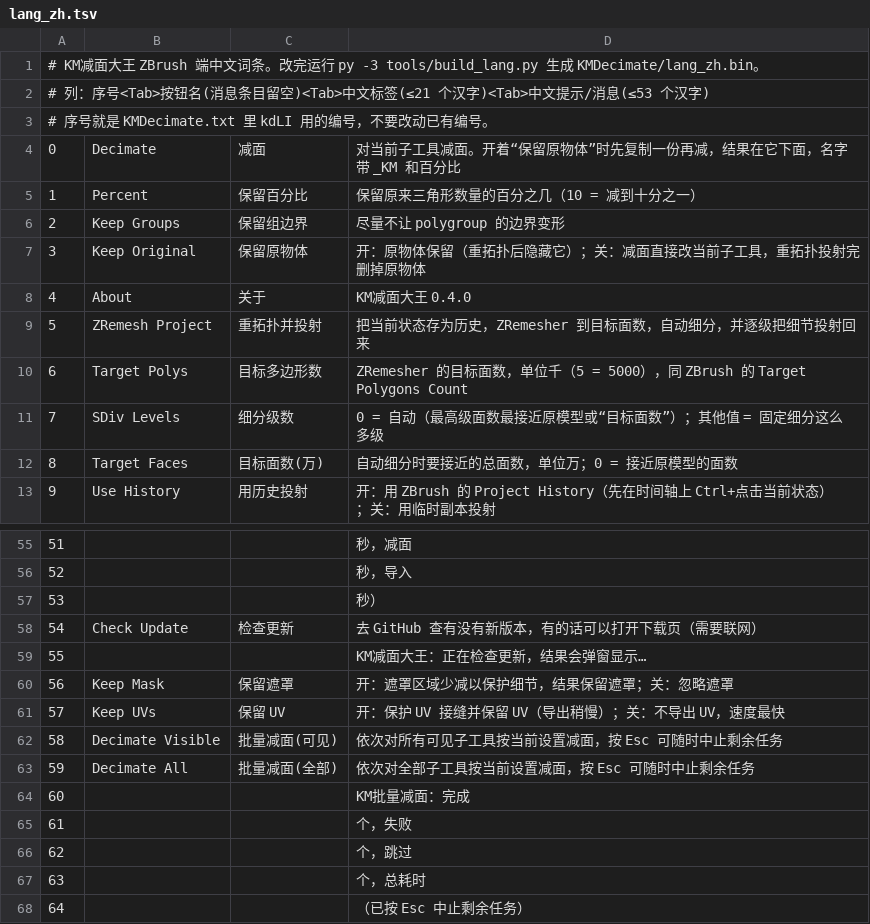
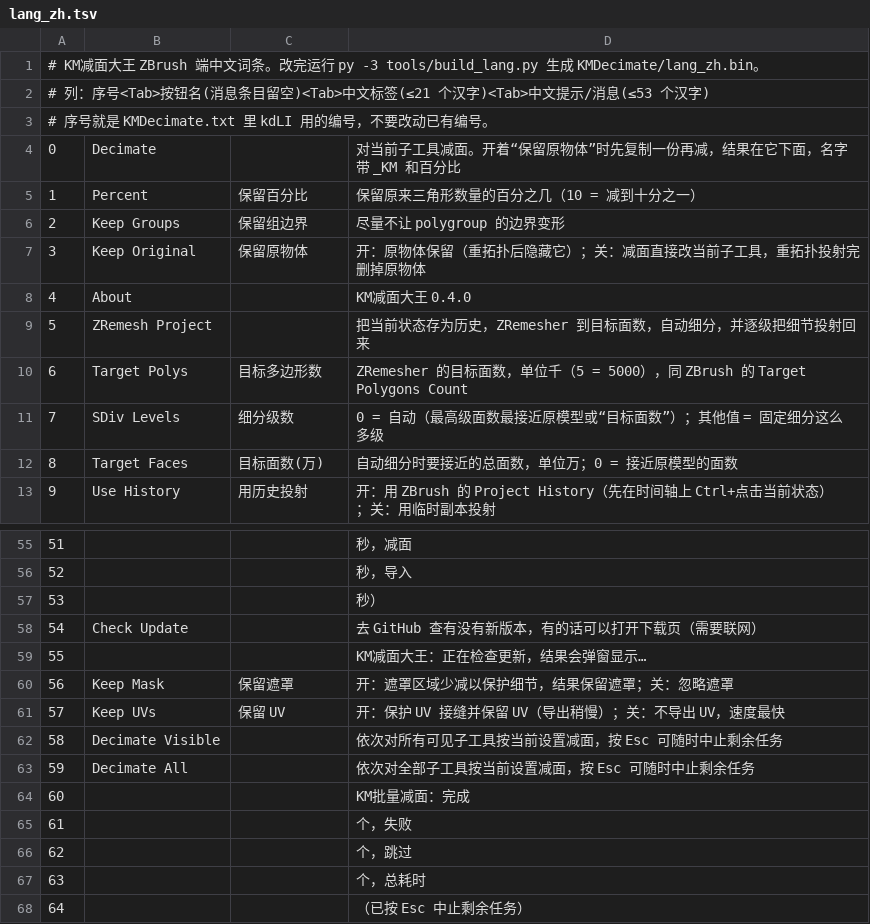
Before and after one commit to chankamman-dev/KMDecimate, a TSV file: src/zbrush/lang_zh.tsv, drawn as a sheet; only a part is shown, gaps mark what is left out.

```diff
--- a/src/zbrush/lang_zh.tsv
+++ b/src/zbrush/lang_zh.tsv
@@ -3,3 +3,3 @@
 # 序号就是 KMDecimate.txt 里 kdLI 用的编号，不要改动已有编号。
-0	Decimate	减面	对当前子工具减面。开着“保留原物体”时先复制一份再减，结果在它下面，名字带 _KM 和百分比
+0	Decimate	 	对当前子工具减面。开着“保留原物体”时先复制一份再减，结果在它下面，名字带 _KM 和百分比
 1	Percent	保留百分比	保留原来三角形数量的百分之几（10 = 减到十分之一）
@@ -7,4 +7,4 @@
 3	Keep Original	保留原物体	开：原物体保留（重拓扑后隐藏它）；关：减面直接改当前子工具，重拓扑投射完删掉原物体
-4	About	关于	KM减面大王 0.4.0
-5	ZRemesh Project	重拓扑并投射	把当前状态存为历史，ZRemesher 到目标面数，自动细分，并逐级把细节投射回来
+4	About	 	KM减面大王 0.4.0
+5	ZRemesh Project	 	把当前状态存为历史，ZRemesher 到目标面数，自动细分，并逐级把细节投射回来
 6	Target Polys	目标多边形数	ZRemesher 的目标面数，单位千（5 = 5000），同 ZBrush 的 Target Polygons Count
@@ -57,3 +57,3 @@
 53			 秒）
-54	Check Update	检查更新	去 GitHub 查有没有新版本，有的话可以打开下载页（需要联网）
+54	Check Update	 	去 GitHub 查有没有新版本，有的话可以打开下载页（需要联网）
 55			KM减面大王：正在检查更新，结果会弹窗显示…
@@ -61,4 +61,4 @@
 57	Keep UVs	保留 UV	开：保护 UV 接缝并保留 UV（导出稍慢）；关：不导出 UV，速度最快
-58	Decimate Visible	批量减面(可见)	依次对所有可见子工具按当前设置减面，按 Esc 可随时中止剩余任务
-59	Decimate All	批量减面(全部)	依次对全部子工具按当前设置减面，按 Esc 可随时中止剩余任务
+58	Decimate Visible	 	依次对所有可见子工具按当前设置减面，按 Esc 可随时中止剩余任务
+59	Decimate All	 	依次对全部子工具按当前设置减面，按 Esc 可随时中止剩余任务
 60			KM批量减面：完成
```
Also changed, not shown: 11 other files.
